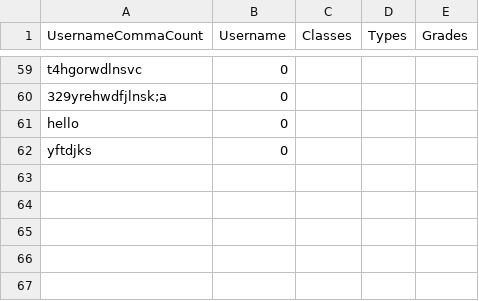
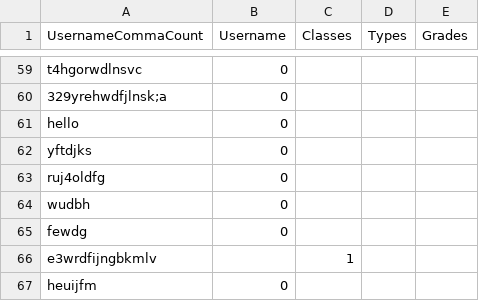
Before and after one commit to Evelina2048/GradeTracker-new, a CSV file: src/main/view/student/Student.csv, drawn as a sheet; only a part is shown, gaps mark what is left out.

```diff
--- a/src/main/view/student/Student.csv
+++ b/src/main/view/student/Student.csv
@@ -62 +62,6 @@ hello,0,
 yftdjks,0,
+ruj4oldfg,0,
+wudbh,0,
+fewdg,0,
+e3wrdfijngbkmlv,,1,
+heuijfm,0,
```
Also changed, not shown: target/classes/main/view/student/Student.csv, 4 other files.
